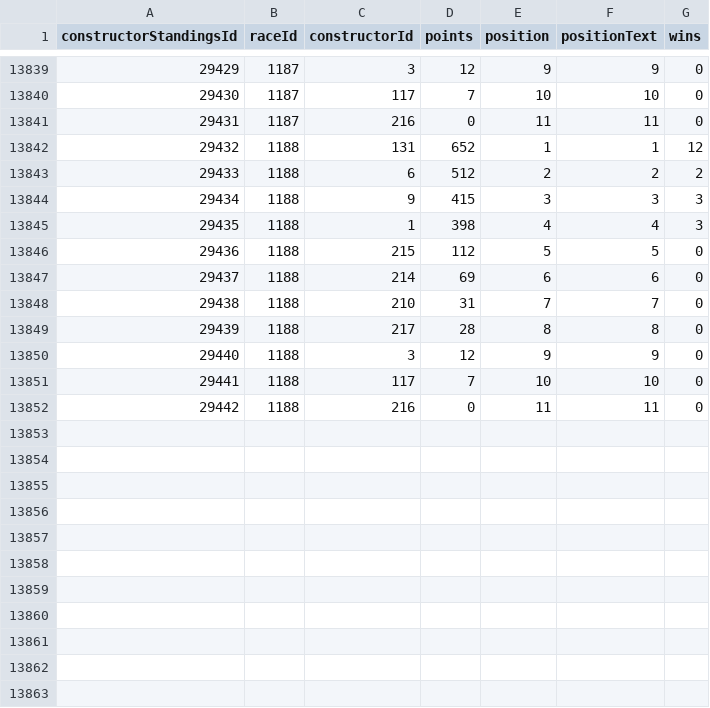
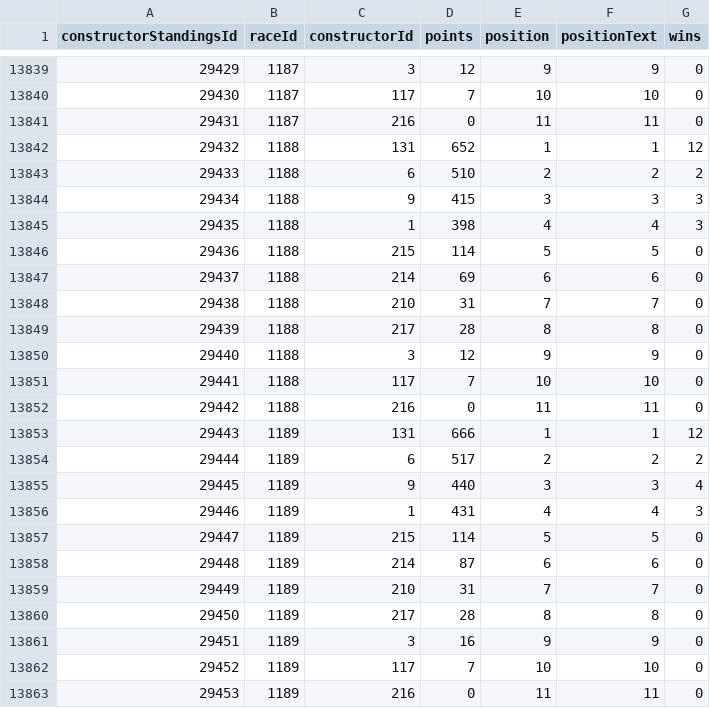
Before and after one commit to munawwar-ahd/motorsport-analysis, a CSV file: constructor_standings.csv, drawn as a sheet; only a part is shown, gaps mark what is left out.

```diff
--- a/constructor_standings.csv
+++ b/constructor_standings.csv
@@ -13842,6 +13842,6 @@ constructorStandingsId,raceId,constructorId,points,position,positionText,wins
 29432,1188,131,652,1,1,12
-29433,1188,6,512,2,2,2
+29433,1188,6,510,2,2,2
 29434,1188,9,415,3,3,3
 29435,1188,1,398,4,4,3
-29436,1188,215,112,5,5,0
+29436,1188,215,114,5,5,0
 29437,1188,214,69,6,6,0
@@ -13852 +13852,12 @@ constructorStandingsId,raceId,constructorId,points,position,positionText,wins
 29442,1188,216,0,11,11,0
+29443,1189,131,666,1,1,12
+29444,1189,6,517,2,2,2
+29445,1189,9,440,3,3,4
+29446,1189,1,431,4,4,3
+29447,1189,215,114,5,5,0
+29448,1189,214,87,6,6,0
+29449,1189,210,31,7,7,0
+29450,1189,217,28,8,8,0
+29451,1189,3,16,9,9,0
+29452,1189,117,7,10,10,0
+29453,1189,216,0,11,11,0
```
Also changed, not shown: constructor_results.csv, driver_standings.csv, 4 other files.
